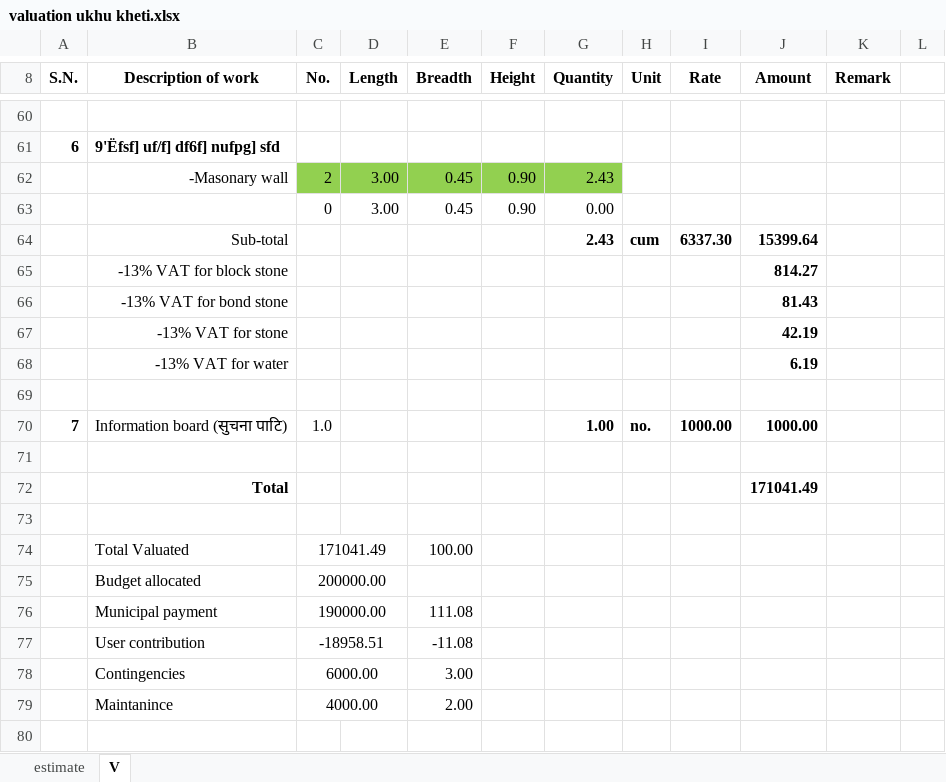
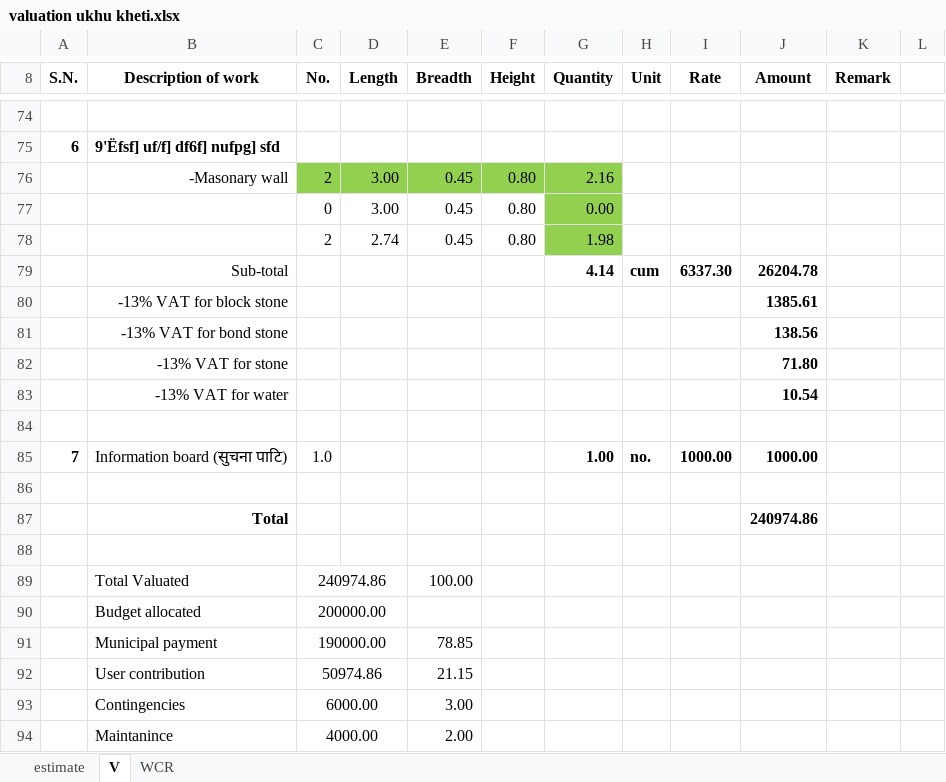
Before and after one commit to suwalcrystal/ward1, an Excel workbook: बजेट माग estimate/वडा बजेट estimate/ukhu kheti/valuation ukhu kheti.xlsx, sheet V, drawn as a sheet; only a part is shown, gaps mark what is left out; values as stored, in another font and other column widths than the file's, no borders; addresses are those after the commit; the diff covers the shown part only; the diff names each change by its address in the sheet, - before the commit and + after, or states it on an @@ line.

```diff
--- a/बजेट माग estimate/वडा बजेट estimate/ukhu kheti/valuation ukhu kheti.xlsx (sheet V)
+++ b/बजेट माग estimate/वडा बजेट estimate/ukhu kheti/valuation ukhu kheti.xlsx (sheet V)
+sheet tab: WCR
-F76:F77 (Height): 0.90
+F76:F77 (Height): 0.80
-G76 (Quantity): 2.43
+G76 (Quantity): 2.16
-G77 fill: none
+G77 fill: #92D050
+row 78:  |  | 2 | 2.74 | 0.45 | 0.80 | 1.98
-G79 (Quantity): 2.43
+G79 (Quantity): 4.14
-J79 (Amount): 15399.64
+J79 (Amount): 26204.78
-J80 (Amount): 814.27
+J80 (Amount): 1385.61
-J81 (Amount): 81.43
+J81 (Amount): 138.56
-J82 (Amount): 42.19
+J82 (Amount): 71.80
-J83 (Amount): 6.19
+J83 (Amount): 10.54
-J87 (Amount): 171041.49
+J87 (Amount): 240974.86
-C89 (No.): 171041.49
+C89 (No.): 240974.86
-E91 (Breadth): 111.08
+E91 (Breadth): 78.85
-C92 (No.): -18958.51
+C92 (No.): 50974.86
-E92 (Breadth): -11.08
+E92 (Breadth): 21.15
```
Also changed, not shown: 15 added rows, 1 removed row and 44 edited cells elsewhere in this sheet, formulas that keep their value, 3 other files.
